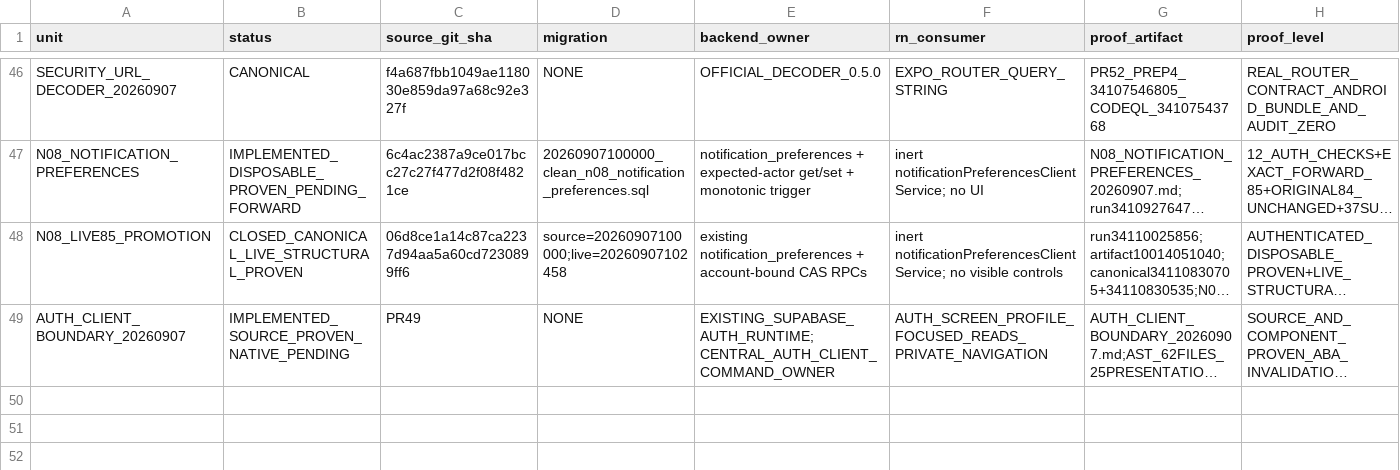
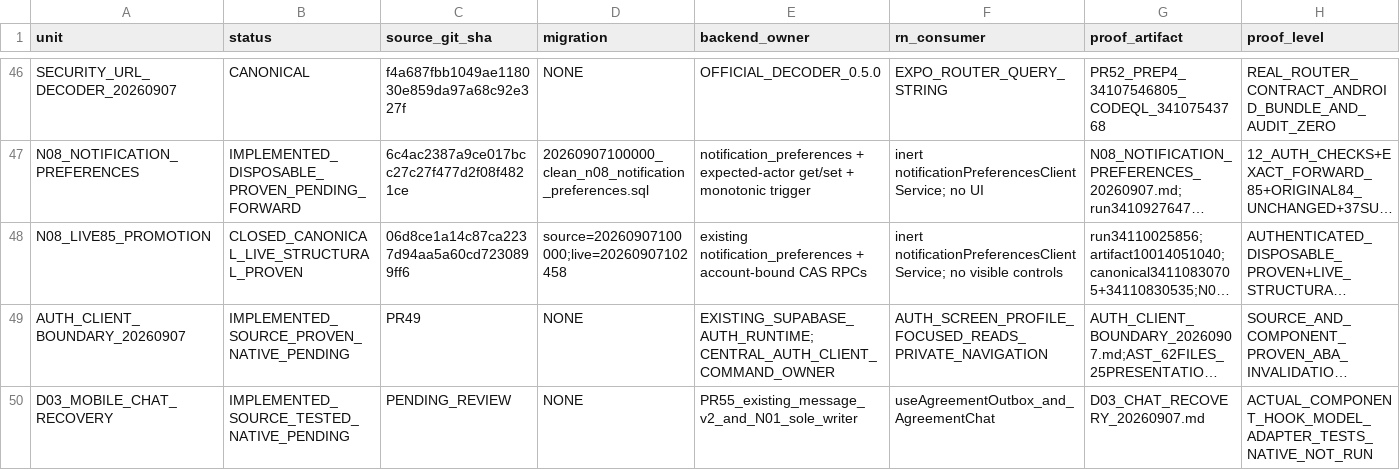
Before and after one commit to Uskoci1/USKOCI-CLEAN, a CSV file: docs/implementation/IMPLEMENTATION_STATUS_LEDGER.csv, drawn as a sheet; only a part is shown, gaps mark what is left out; long unchanged cells end in …; rows hold the shown columns only; the diff names each change by its address in the sheet, - before the commit and + after, or states it on an @@ line.

Commit message:
Preserve Agreement messages through uncertain sends and account changes

```diff
--- a/docs/implementation/IMPLEMENTATION_STATUS_LEDGER.csv
+++ b/docs/implementation/IMPLEMENTATION_STATUS_LEDGER.csv
+row 50: D03_MOBILE_CHAT_RECOVERY | IMPLEMENTED_SOURCE_TESTED_NATIVE_PENDING | PENDING_REVIEW | NONE | PR55_existing_message_v2_and_N01_sole_writer | useAgreementOutbox_and_AgreementChat | D03_CHAT_RECOVERY_20260907.md | ACTUAL_COMPONENT_HOOK_MODEL_ADAPTER_TESTS_NATIVE_NOT_RUN
```
Also changed, not shown: 28 other files.
